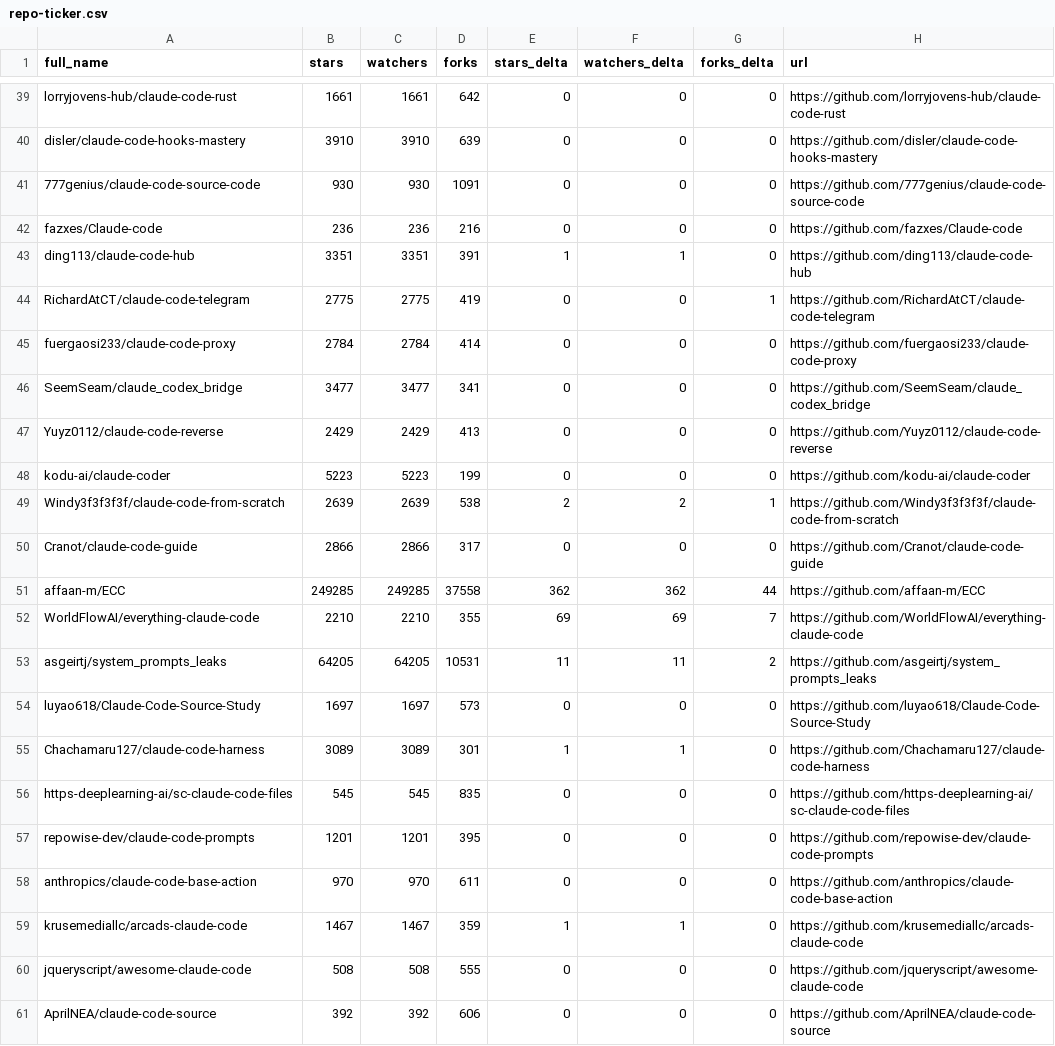
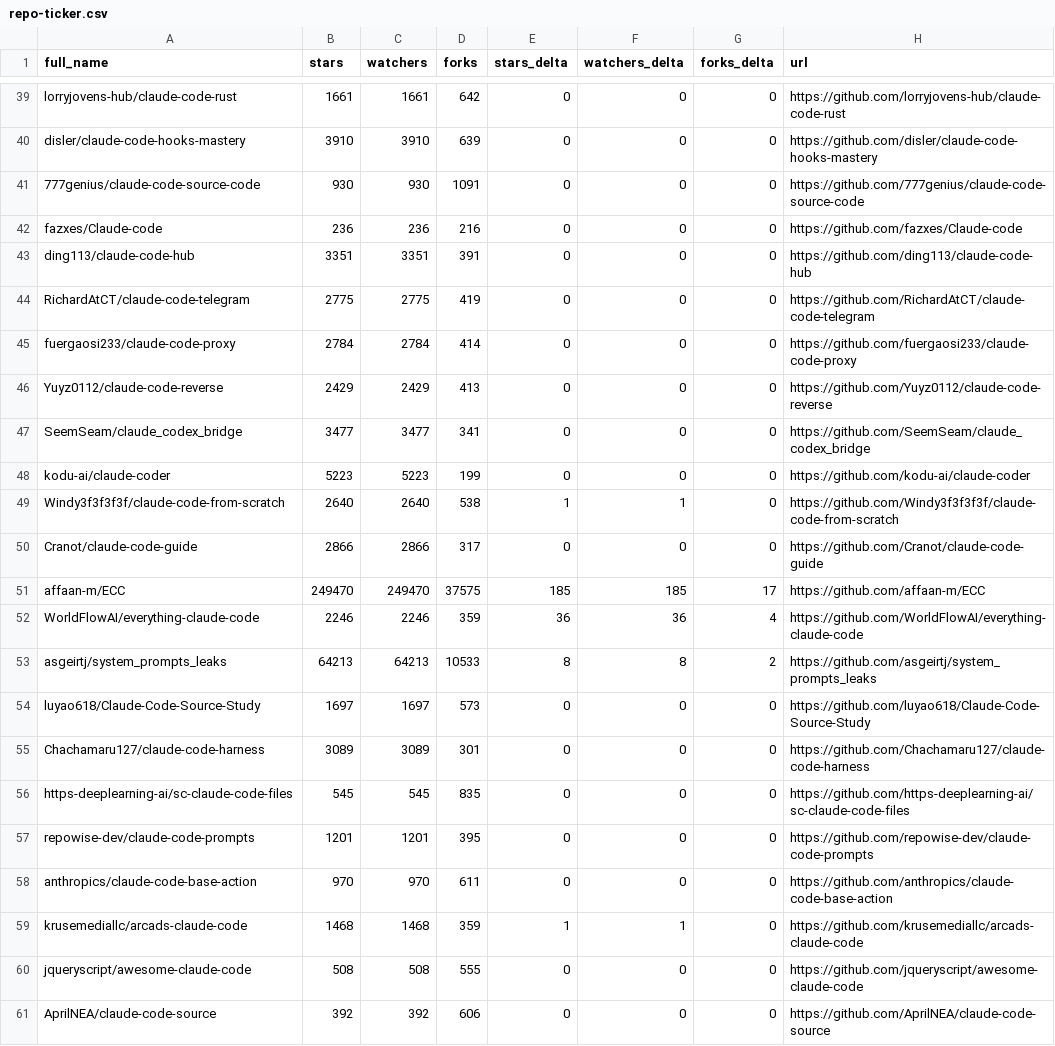
Before and after one commit to sowelswl/awesome-claude-code, a CSV file: data/repo-ticker.csv, drawn as a sheet; only a part is shown, gaps mark what is left out; the diff covers the shown part only.

```diff
--- a/data/repo-ticker.csv
+++ b/data/repo-ticker.csv
@@ -42,15 +42,15 @@ disler/claude-code-hooks-mastery,3910,3910,639,0,0,0,https://github.com/disler/c
 fazxes/Claude-code,236,236,216,0,0,0,https://github.com/fazxes/Claude-code
-ding113/claude-code-hub,3351,3351,391,1,1,0,https://github.com/ding113/claude-code-hub
-RichardAtCT/claude-code-telegram,2775,2775,419,0,0,1,https://github.com/RichardAtCT/claude-code-telegram
+ding113/claude-code-hub,3351,3351,391,0,0,0,https://github.com/ding113/claude-code-hub
+RichardAtCT/claude-code-telegram,2775,2775,419,0,0,0,https://github.com/RichardAtCT/claude-code-telegram
 fuergaosi233/claude-code-proxy,2784,2784,414,0,0,0,https://github.com/fuergaosi233/claude-code-proxy
+Yuyz0112/claude-code-reverse,2429,2429,413,0,0,0,https://github.com/Yuyz0112/claude-code-reverse
 SeemSeam/claude_codex_bridge,3477,3477,341,0,0,0,https://github.com/SeemSeam/claude_codex_bridge
-Yuyz0112/claude-code-reverse,2429,2429,413,0,0,0,https://github.com/Yuyz0112/claude-code-reverse
 kodu-ai/claude-coder,5223,5223,199,0,0,0,https://github.com/kodu-ai/claude-coder
-Windy3f3f3f3f/claude-code-from-scratch,2639,2639,538,2,2,1,https://github.com/Windy3f3f3f3f/claude-code-from-scratch
+Windy3f3f3f3f/claude-code-from-scratch,2640,2640,538,1,1,0,https://github.com/Windy3f3f3f3f/claude-code-from-scratch
 Cranot/claude-code-guide,2866,2866,317,0,0,0,https://github.com/Cranot/claude-code-guide
-affaan-m/ECC,249285,249285,37558,362,362,44,https://github.com/affaan-m/ECC
-WorldFlowAI/everything-claude-code,2210,2210,355,69,69,7,https://github.com/WorldFlowAI/everything-claude-code
-asgeirtj/system_prompts_leaks,64205,64205,10531,11,11,2,https://github.com/asgeirtj/system_prompts_leaks
+affaan-m/ECC,249470,249470,37575,185,185,17,https://github.com/affaan-m/ECC
+WorldFlowAI/everything-claude-code,2246,2246,359,36,36,4,https://github.com/WorldFlowAI/everything-claude-code
+asgeirtj/system_prompts_leaks,64213,64213,10533,8,8,2,https://github.com/asgeirtj/system_prompts_leaks
 luyao618/Claude-Code-Source-Study,1697,1697,573,0,0,0,https://github.com/luyao618/Claude-Code-Source-Study
-Chachamaru127/claude-code-harness,3089,3089,301,1,1,0,https://github.com/Chachamaru127/claude-code-harness
+Chachamaru127/claude-code-harness,3089,3089,301,0,0,0,https://github.com/Chachamaru127/claude-code-harness
 https-deeplearning-ai/sc-claude-code-files,545,545,835,0,0,0,https://github.com/https-deeplearning-ai/sc-claude-code-files
@@ -58,3 +58,3 @@ repowise-dev/claude-code-prompts,1201,1201,395,0,0,0,https://github.com/repowise
 anthropics/claude-code-base-action,970,970,611,0,0,0,https://github.com/anthropics/claude-code-base-action
-krusemediallc/arcads-claude-code,1467,1467,359,1,1,0,https://github.com/krusemediallc/arcads-claude-code
+krusemediallc/arcads-claude-code,1468,1468,359,1,1,0,https://github.com/krusemediallc/arcads-claude-code
 jqueryscript/awesome-claude-code,508,508,555,0,0,0,https://github.com/jqueryscript/awesome-claude-code
```
Also changed, not shown: 3 added rows, 2 removed rows, 1 moved row and 106 edited cells elsewhere in this file, 4 other files.
